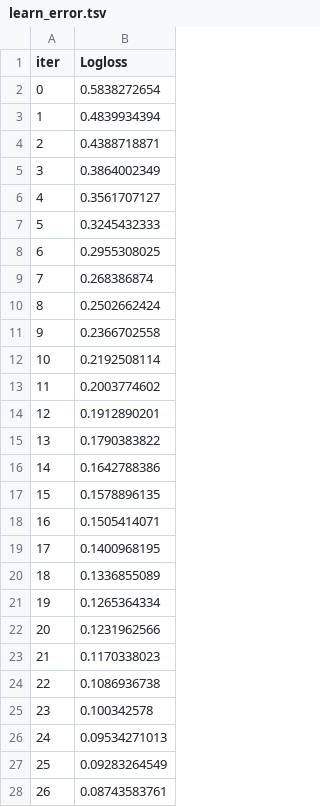
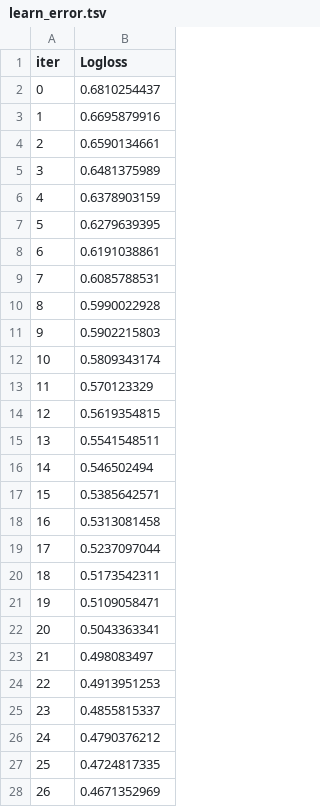
Before and after one commit to Ayush-Sharma410/NeuroGait, a TSV file: catboost_info/learn_error.tsv, drawn as a sheet; only a part is shown; the diff covers the shown part only.

```diff
--- a/catboost_info/learn_error.tsv
+++ b/catboost_info/learn_error.tsv
@@ -1,28 +1,28 @@
 iter	Logloss
-0	0.5838272654
-1	0.4839934394
-2	0.4388718871
-3	0.3864002349
-4	0.3561707127
-5	0.3245432333
-6	0.2955308025
-7	0.268386874
-8	0.2502662424
-9	0.2366702558
-10	0.2192508114
-11	0.2003774602
-12	0.1912890201
-13	0.1790383822
-14	0.1642788386
-15	0.1578896135
-16	0.1505414071
-17	0.1400968195
-18	0.1336855089
-19	0.1265364334
-20	0.1231962566
-21	0.1170338023
-22	0.1086936738
-23	0.100342578
-24	0.09534271013
-25	0.09283264549
-26	0.08743583761
+0	0.6810254437
+1	0.6695879916
+2	0.6590134661
+3	0.6481375989
+4	0.6378903159
+5	0.6279639395
+6	0.6191038861
+7	0.6085788531
+8	0.5990022928
+9	0.5902215803
+10	0.5809343174
+11	0.570123329
+12	0.5619354815
+13	0.5541548511
+14	0.546502494
+15	0.5385642571
+16	0.5313081458
+17	0.5237097044
+18	0.5173542311
+19	0.5109058471
+20	0.5043363341
+21	0.498083497
+22	0.4913951253
+23	0.4855815337
+24	0.4790376212
+25	0.4724817335
+26	0.4671352969
```
Also changed, not shown: 23 edited cells elsewhere in this file, catboost_info/time_left.tsv, 5 other files.
